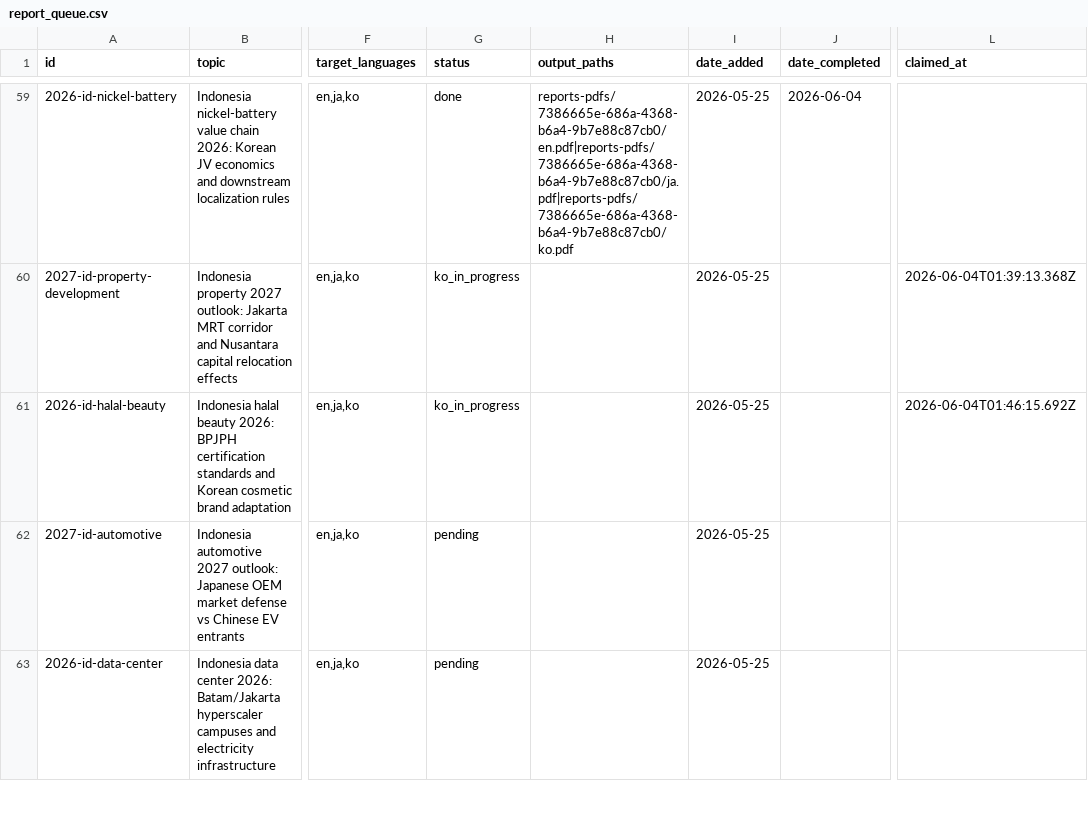
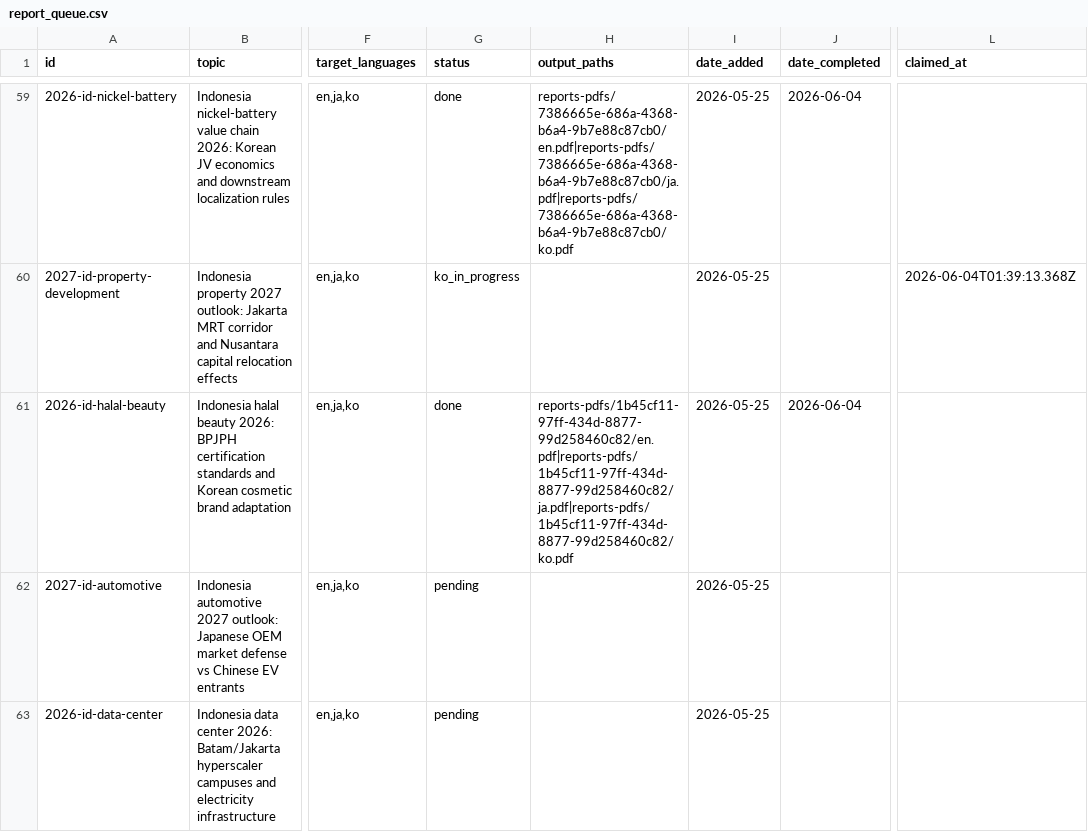
Before and after one commit to henryvn2004-arch/kira-research, a CSV file: data/report_queue.csv, drawn as a sheet; only a part is shown, gaps mark what is left out; the diff names each change by its address in the sheet, - before the commit and + after, or states it on an @@ line.

```diff
--- a/data/report_queue.csv
+++ b/data/report_queue.csv
-G61 (status): ko_in_progress
+G61 (status): done
-H61 (output_paths): (empty)
+H61 (output_paths): reports-pdfs/1b45cf11-97ff-434d-8877-99d258460c82/en.pdf|reports-pdfs/1b45cf11-97ff-434d-8877-99d258460c82/ja.pdf|reports-pdfs/1b45cf11-97ff-434d-8877-99d258460c82/ko.pdf
-J61 (date_completed): (empty)
+J61 (date_completed): 2026-06-04
-L61 (claimed_at): 2026-06-04T01:46:15.692Z
+L61 (claimed_at): (empty)
```
Also changed, not shown: 2 other files.
